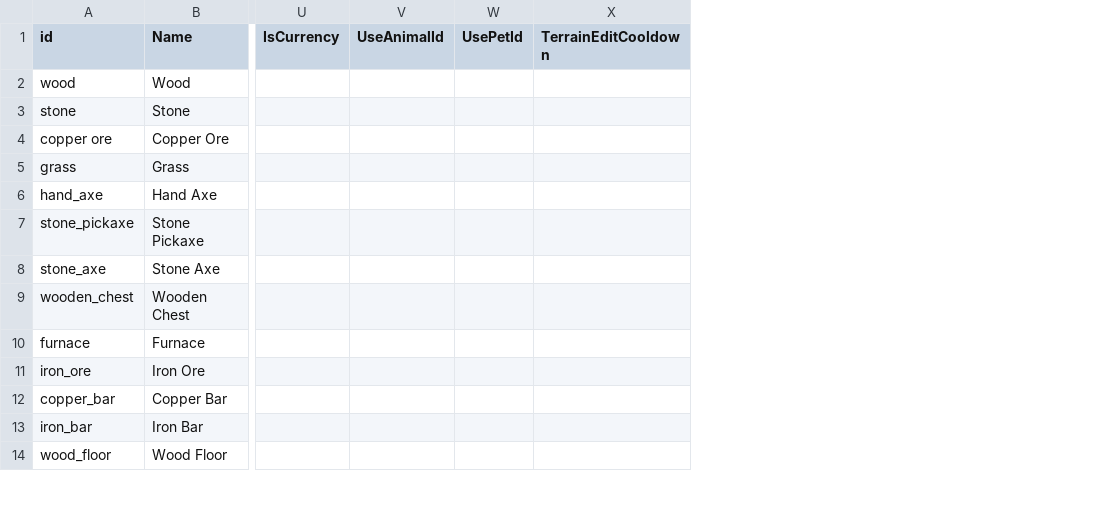
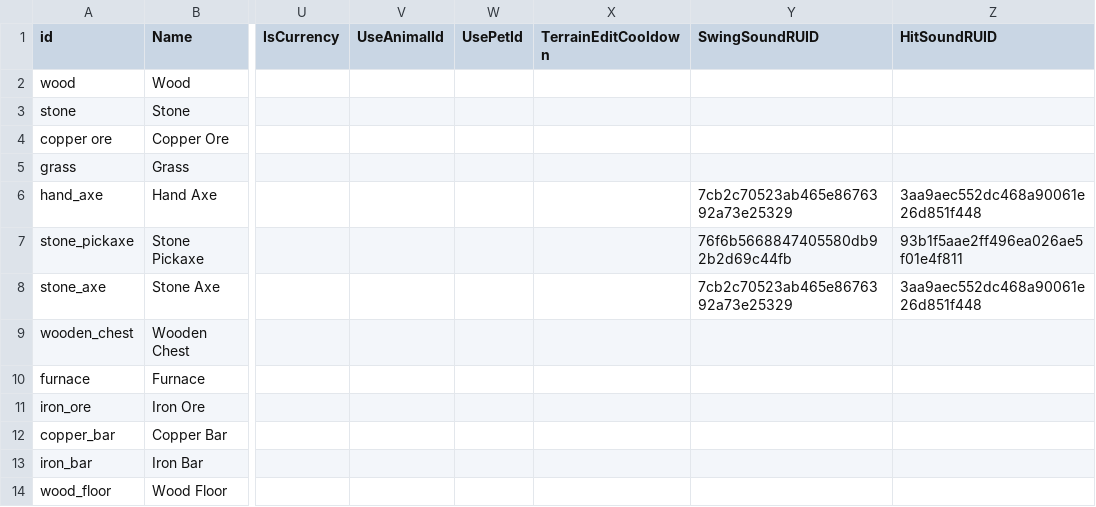
Before and after one commit to Sprityoon/mswgit, a CSV file: RootDesk/MyDesk/item/DataSets/item_dataset.csv, drawn as a sheet; only a part is shown, gaps mark what is left out; the diff names each change by its address in the sheet, - before the commit and + after, or states it on an @@ line.

```diff
--- a/RootDesk/MyDesk/item/DataSets/item_dataset.csv
+++ b/RootDesk/MyDesk/item/DataSets/item_dataset.csv
+column Y (SwingSoundRUID), rows 6-8: 7cb2c70523ab465e8676392a73e25329 | 76f6b5668847405580db92b2d69c44fb | 7cb2c70523ab465e8676392a73e25329
+column Z (HitSoundRUID), rows 6-8: 3aa9aec552dc468a90061e26d851f448 | 93b1f5aae2ff496ea026ae5f01e4f811 | 3aa9aec552dc468a90061e26d851f448
```
Also changed, not shown: RootDesk/MyDesk/Player/DataSets/SkillDataSet.csv, 20 other files.
